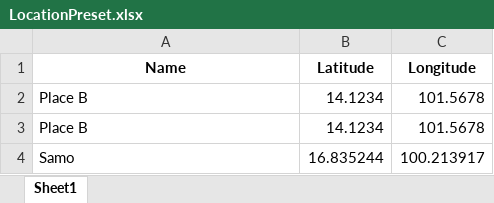
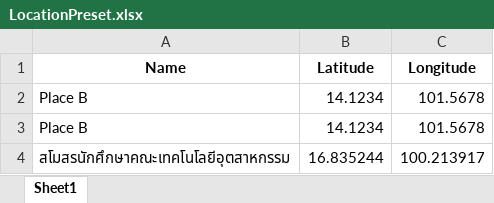
Before and after one commit to TamajiNeko/App, an Excel workbook: assets/LocationPreset.xlsx, sheet Sheet1, drawn as a sheet; values as stored, in another font and other column widths than the file's, no borders; the diff names each change by its address in the sheet, - before the commit and + after, or states it on an @@ line.

```diff
--- a/assets/LocationPreset.xlsx (sheet Sheet1)
+++ b/assets/LocationPreset.xlsx (sheet Sheet1)
-A4 (Name): Samo
+A4 (Name): สโมสรนักศึกษาคณะเทคโนโลยีอุตสาหกรรม
```
Also changed, not shown: 1 other file.
